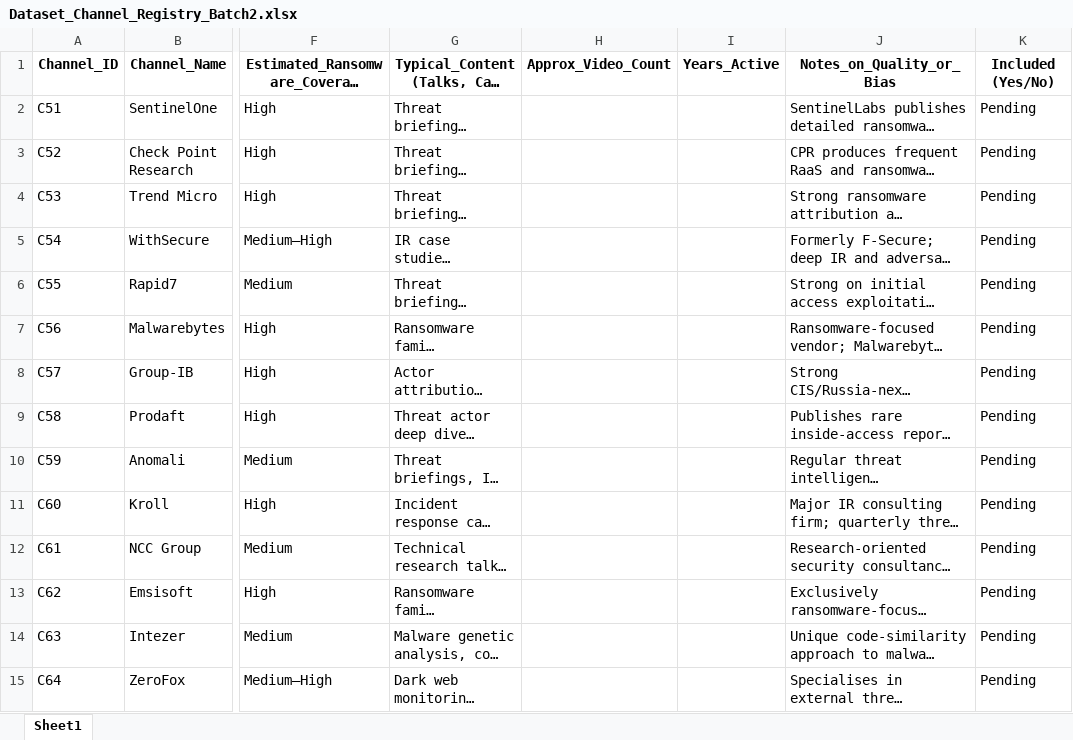
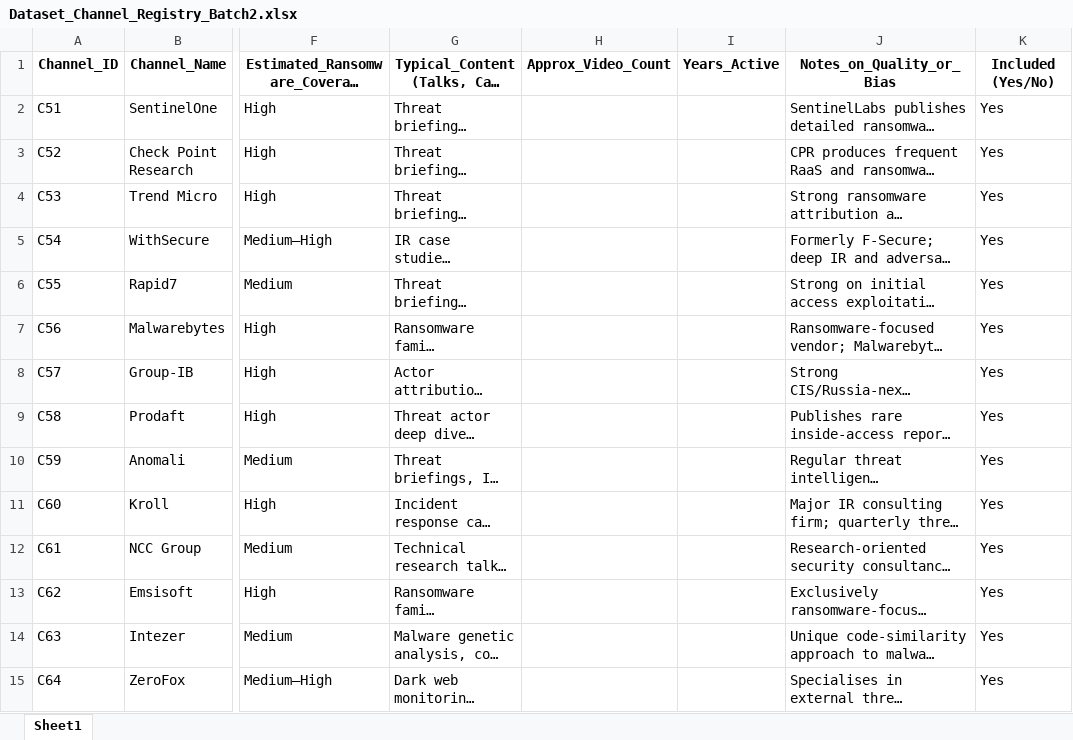
Before and after one commit to Henrinnes/RansKnow, an Excel workbook: rubrics/Dataset_Channel_Registry_Batch2.xlsx, sheet Sheet1, drawn as a sheet; only a part is shown, gaps mark what is left out; long unchanged cells end in …; values as stored, in another font and other column widths than the file's, no borders; the diff covers the shown part only; the diff names each change by its address in the sheet, - before the commit and + after, or states it on an @@ line.

```diff
--- a/rubrics/Dataset_Channel_Registry_Batch2.xlsx (sheet Sheet1)
+++ b/rubrics/Dataset_Channel_Registry_Batch2.xlsx (sheet Sheet1)
-K2:K15: Pending
+K2:K15: Yes
```
Also changed, not shown: 36 edited cells elsewhere in this sheet, 1 other file.
